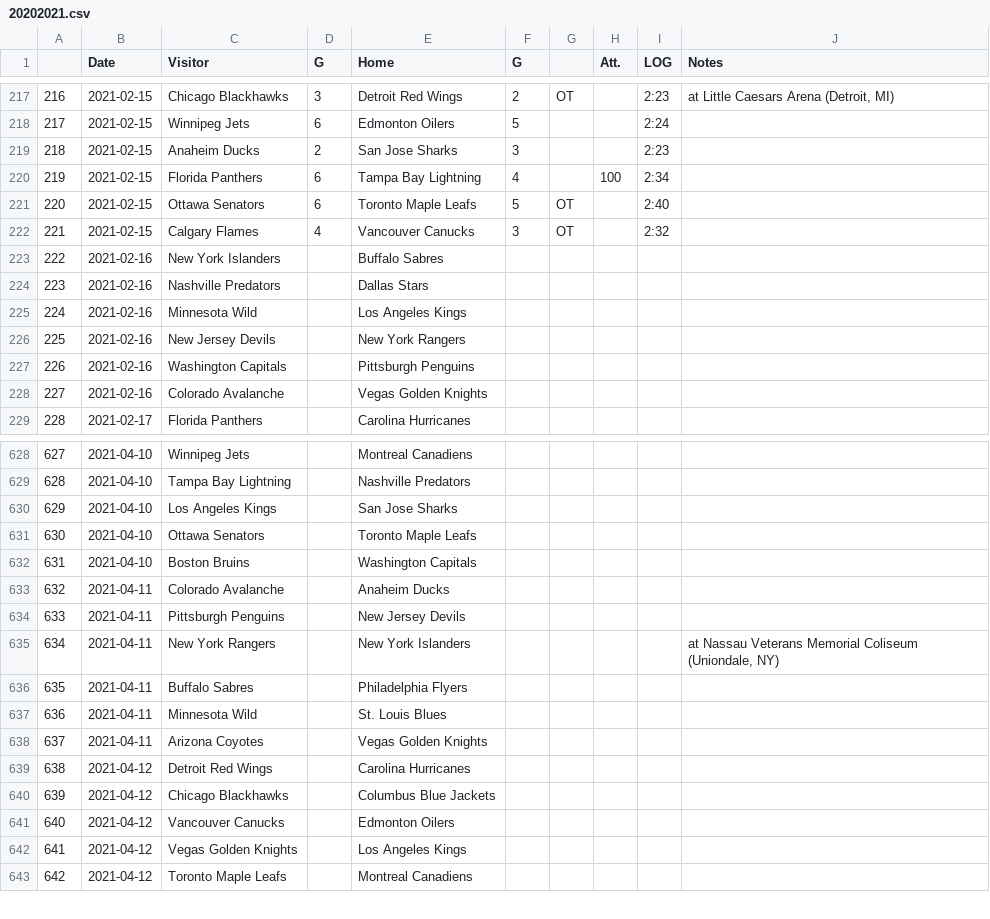
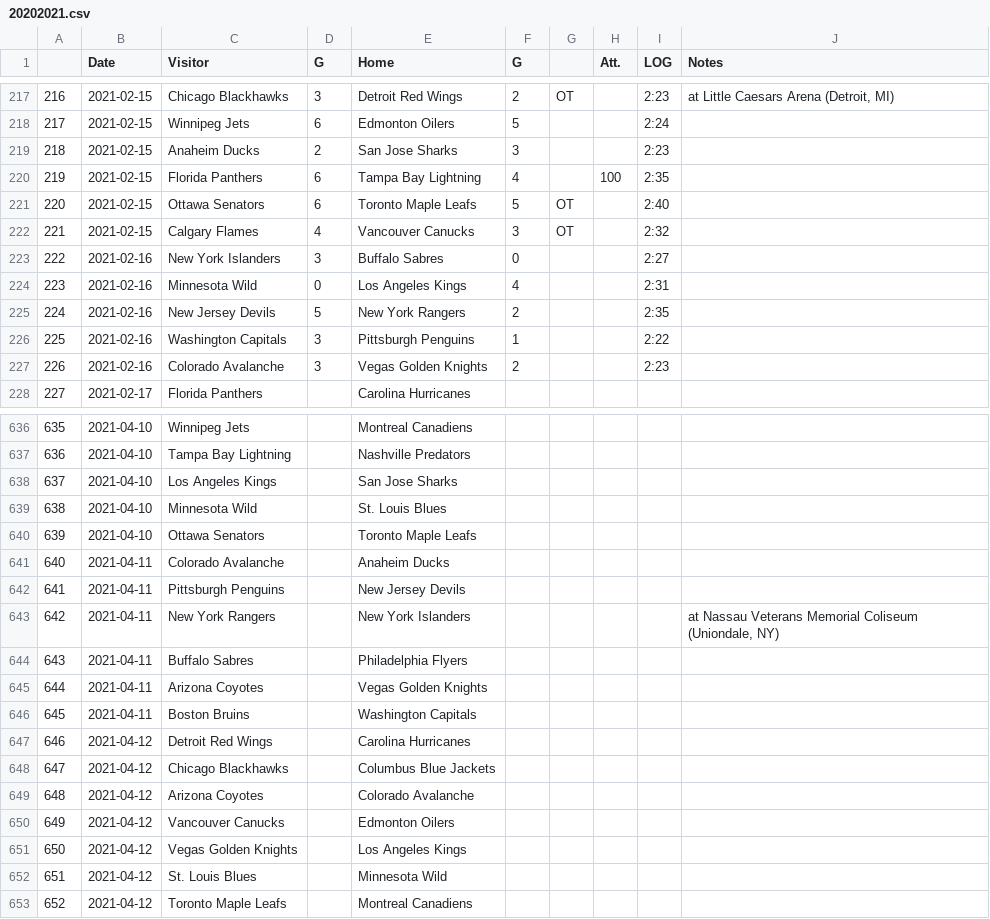
Before and after one commit to pbulsink/HockeyModel, a CSV file: data-raw/20202021.csv, drawn as a sheet; only a part is shown, gaps mark what is left out; removed rows and columns are numbered as before the commit, all else as after; the diff covers the shown part only; the diff names each change by its address in the sheet, - before the commit and + after, or states it on an @@ line.

```diff
--- a/data-raw/20202021.csv
+++ b/data-raw/20202021.csv
-I220 (LOG): 2:34
+I220 (LOG): 2:35
-D223 (G): (empty)
+D223 (G): 3
-F223 (G): (empty)
+F223 (G): 0
-I223 (LOG): (empty)
+I223 (LOG): 2:27
-row 224: 223 | 2021-02-16 | Nashville Predators |  | Dallas Stars
@@ column A renumbered from row 224 down @@
-D224 (G): (empty)
+D224 (G): 0
-F224 (G): (empty)
+F224 (G): 4
-I224 (LOG): (empty)
+I224 (LOG): 2:31
-D225 (G): (empty)
+D225 (G): 5
-F225 (G): (empty)
+F225 (G): 2
-I225 (LOG): (empty)
+I225 (LOG): 2:35
-D226:D227 (G): (empty)
+D226:D227 (G): 3
-F226 (G): (empty)
+F226 (G): 1
-I226 (LOG): (empty)
+I226 (LOG): 2:22
-F227 (G): (empty)
+F227 (G): 2
-I227 (LOG): (empty)
+I227 (LOG): 2:23
+row 639: 638 | 2021-04-10 | Minnesota Wild |  | St. Louis Blues
-row 632: 631 | 2021-04-10 | Boston Bruins |  | Washington Capitals
-row 637: 636 | 2021-04-11 | Minnesota Wild |  | St. Louis Blues
+row 646: 645 | 2021-04-11 | Boston Bruins |  | Washington Capitals
+row 649: 648 | 2021-04-12 | Arizona Coyotes |  | Colorado Avalanche
+row 652: 651 | 2021-04-12 | St. Louis Blues |  | Minnesota Wild
```
Also changed, not shown: 18 added rows, 7 removed rows and 7 edited cells elsewhere in this file, 11 other files.
